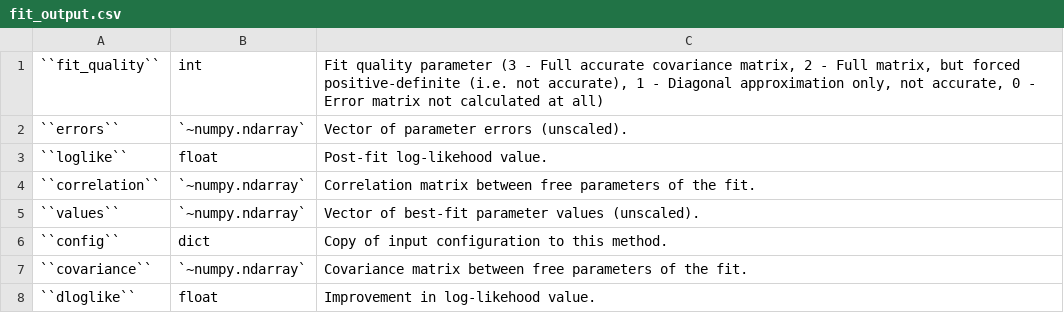
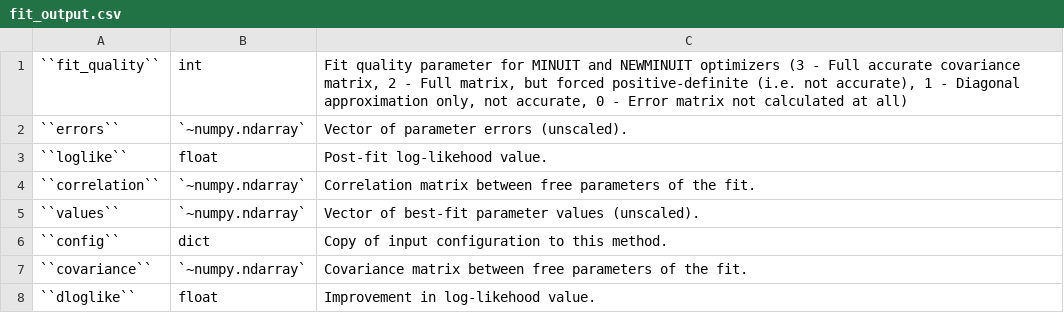
Before and after one commit to fermiPy/fermipy, a CSV file: docs/config/fit_output.csv, drawn as a sheet.

```diff
--- a/docs/config/fit_output.csv
+++ b/docs/config/fit_output.csv
@@ -1,2 +1,2 @@
-``fit_quality``	int	Fit quality parameter (3 - Full accurate covariance matrix, 2 - Full matrix, but forced positive-definite (i.e. not accurate), 1 - Diagonal approximation only, not accurate, 0 - Error matrix not calculated at all)
+``fit_quality``	int	Fit quality parameter for MINUIT and NEWMINUIT optimizers (3 - Full accurate covariance matrix, 2 - Full matrix, but forced positive-definite (i.e. not accurate), 1 - Diagonal approximation only, not accurate, 0 - Error matrix not calculated at all)
 ``errors``	`~numpy.ndarray`	Vector of parameter errors (unscaled).
```
Also changed, not shown: docs/config/optimizer.csv, docs/config/sed_output.csv, 3 other files.
